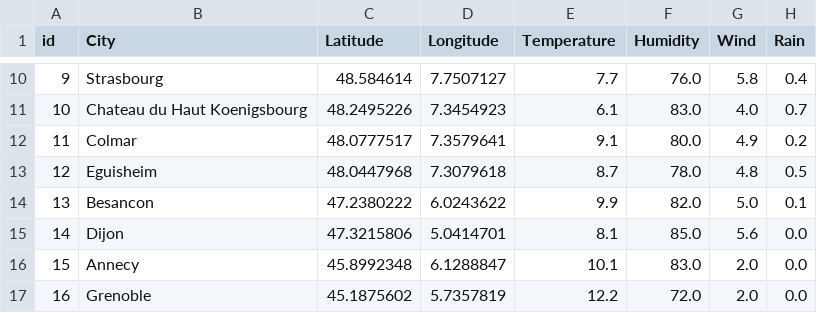
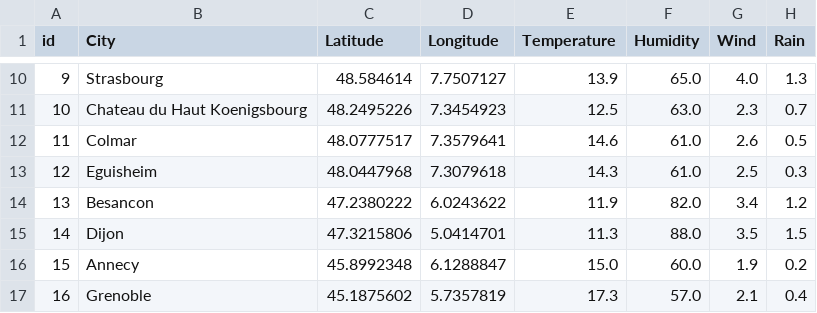
Before and after one commit to sdupland/bloc1_infrastructure_donn-es, a CSV file: dataset_cities.csv, drawn as a sheet; only a part is shown, gaps mark what is left out; the diff covers the shown part only.

```diff
--- a/dataset_cities.csv
+++ b/dataset_cities.csv
@@ -10,8 +10,8 @@ id,City,Latitude,Longitude,Temperature,Humidity,Wind,Rain
-9,Strasbourg,48.584614,7.7507127,7.7,76.0,5.8,0.4
-10,Chateau du Haut Koenigsbourg,48.2495226,7.3454923,6.1,83.0,4.0,0.7
-11,Colmar,48.0777517,7.3579641,9.1,80.0,4.9,0.2
-12,Eguisheim,48.0447968,7.3079618,8.7,78.0,4.8,0.5
-13,Besancon,47.2380222,6.0243622,9.9,82.0,5.0,0.1
-14,Dijon,47.3215806,5.0414701,8.1,85.0,5.6,0.0
-15,Annecy,45.8992348,6.1288847,10.1,83.0,2.0,0.0
-16,Grenoble,45.1875602,5.7357819,12.2,72.0,2.0,0.0
+9,Strasbourg,48.584614,7.7507127,13.9,65.0,4.0,1.3
+10,Chateau du Haut Koenigsbourg,48.2495226,7.3454923,12.5,63.0,2.3,0.7
+11,Colmar,48.0777517,7.3579641,14.6,61.0,2.6,0.5
+12,Eguisheim,48.0447968,7.3079618,14.3,61.0,2.5,0.3
+13,Besancon,47.2380222,6.0243622,11.9,82.0,3.4,1.2
+14,Dijon,47.3215806,5.0414701,11.3,88.0,3.5,1.5
+15,Annecy,45.8992348,6.1288847,15.0,60.0,1.9,0.2
+16,Grenoble,45.1875602,5.7357819,17.3,57.0,2.1,0.4
```
Also changed, not shown: 90 edited cells elsewhere in this file, 4 other files.
